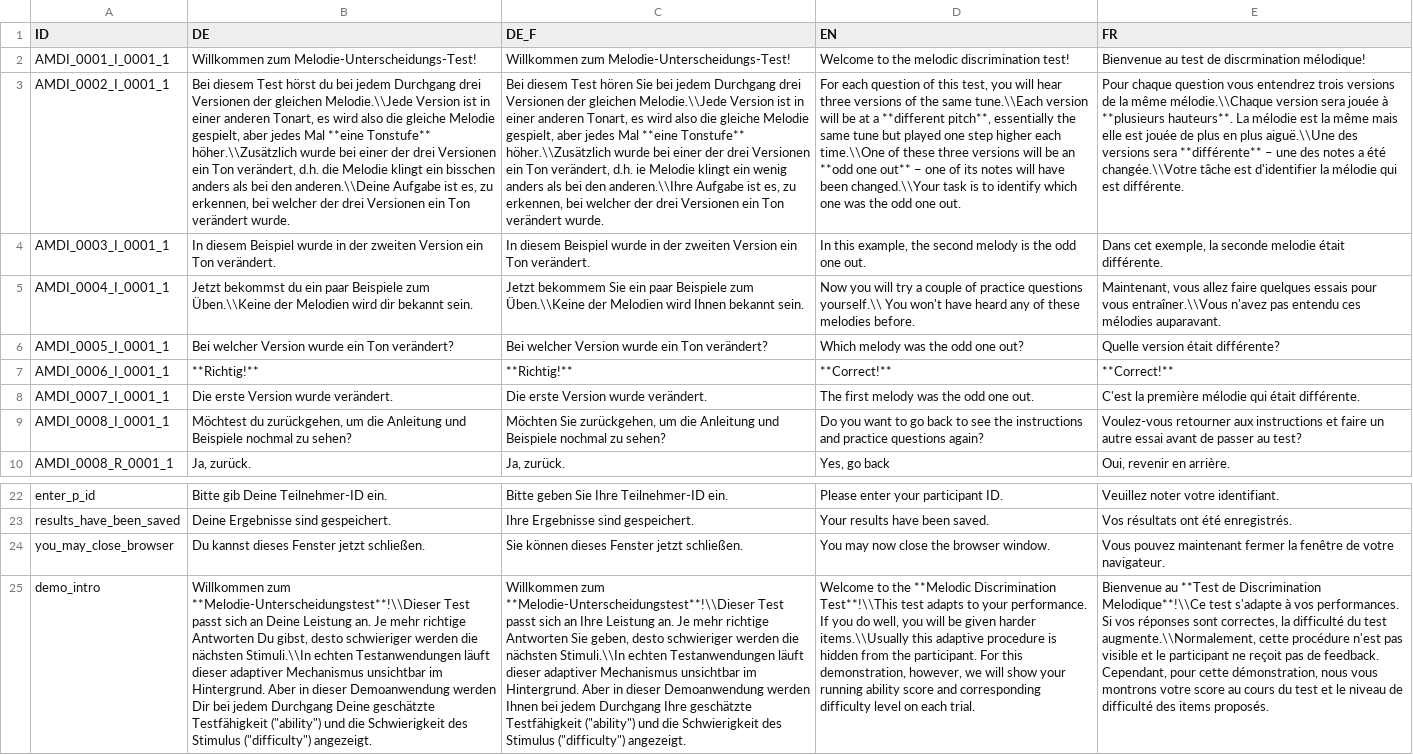
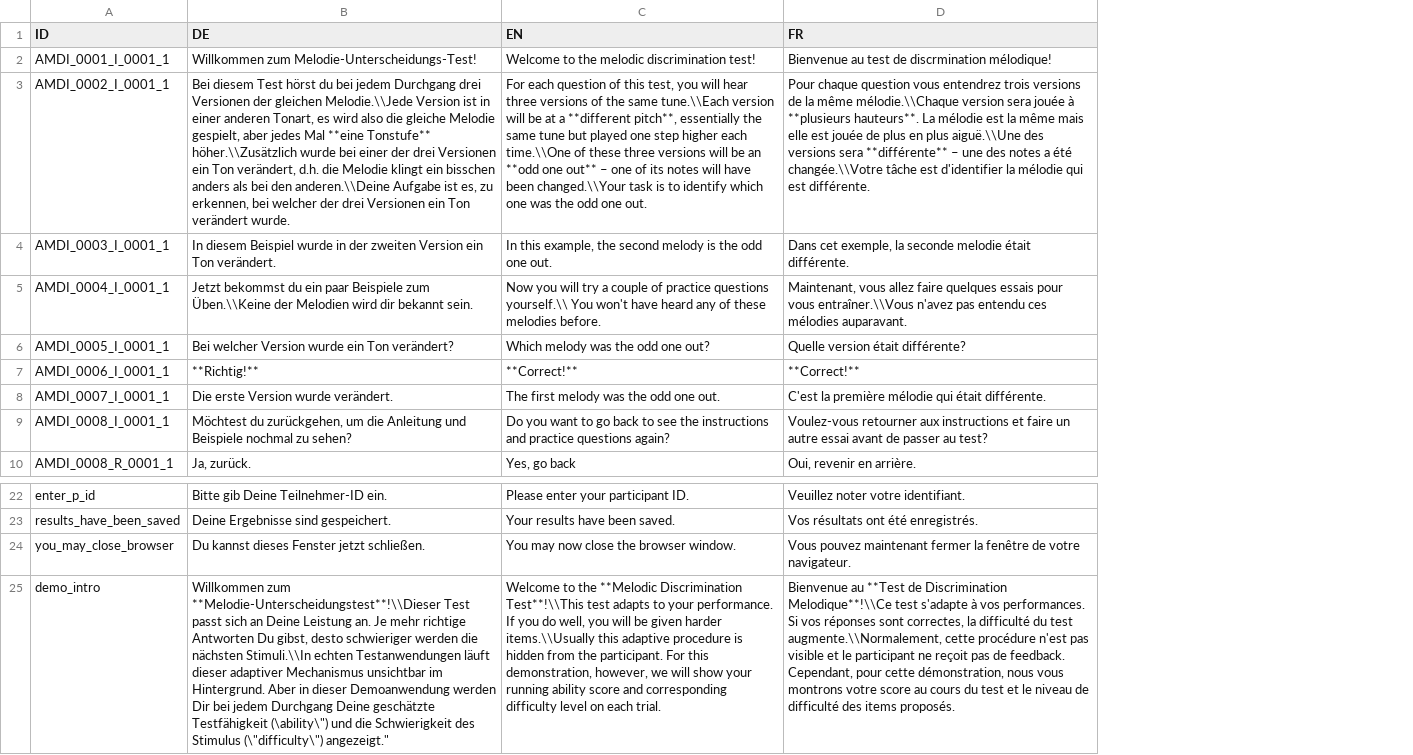
Before and after one commit to pmcharrison/mdt, a CSV file: data-raw/mdt-dict.csv, drawn as a sheet; only a part is shown, gaps mark what is left out; the diff names each change by its address in the sheet, - before the commit and + after, or states it on an @@ line.

Commit message:
Removed de_f from mdt-dict.csv

```diff
--- a/data-raw/mdt-dict.csv
+++ b/data-raw/mdt-dict.csv
-column C (DE_F), rows 2-10: Willkommen zum Melodie-Unterscheidungs-Test! | Bei diesem Test hören Sie bei jedem Durchgang drei Versionen der gleichen Melodie.\\Jede Version ist in einer anderen Tonart, es wird also die gleiche Melodie gespielt, aber jedes Mal **eine Tonstufe** höher.\\Zusätzlich wurde bei einer der drei Versionen ein Ton verändert, d.h. ie Melodie klingt ein wenig anders als bei den anderen.\\Ihre Aufgabe ist es, zu erkennen, bei welcher der drei Versionen ein Ton verändert wurde. | In diesem Beispiel wurde in der zweiten Version ein Ton verändert. | Jetzt bekommem Sie ein paar Beispiele zum Üben.\\Keine der Melodien wird Ihnen bekannt sein. | Bei welcher Version wurde ein Ton verändert? | **Richtig!** | Die erste Version wurde verändert. | Möchten Sie zurückgehen, um die Anleitung und Beispiele nochmal zu sehen? | Ja, zurück.; rows 22-25: Bitte geben Sie Ihre Teilnehmer-ID ein. | Ihre Ergebnisse sind gespeichert. | Sie können dieses Fenster jetzt schließen. | Willkommen zum **Melodie-Unterscheidungstest**!\\Dieser Test passt sich an Ihre Leistung an. Je mehr richtige Antworten Sie geben, desto schwieriger werden die nächsten Stimuli.\\In echten Testanwendungen läuft dieser adaptiver Mechanismus unsichtbar im Hintergrund. Aber in dieser Demoanwendung werden Ihnen bei jedem Durchgang Ihre geschätzte Testfähigkeit ("ability") und die Schwierigkeit des Stimulus ("difficulty") angezeigt.
-B25 (DE): …geschätzte Testfähigkeit ("ability") und die Schwierigkeit des Stimulus ("difficulty") angezeigt.
+B25 (DE): …geschätzte Testfähigkeit (\ability\") und die Schwierigkeit des Stimulus (\"difficulty\") angezeigt."
```
Also changed, not shown: 2 other files.
